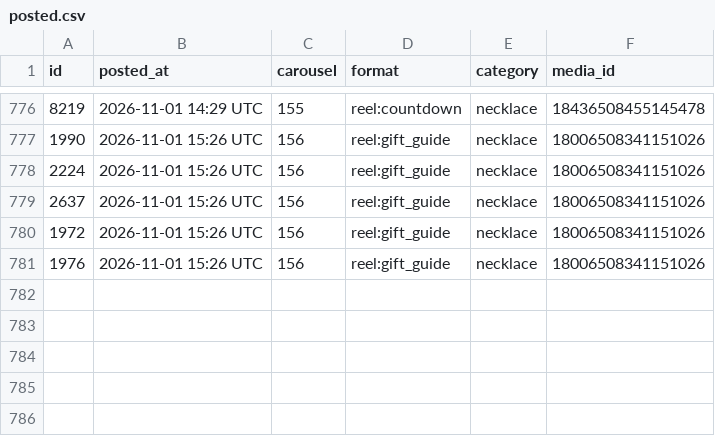
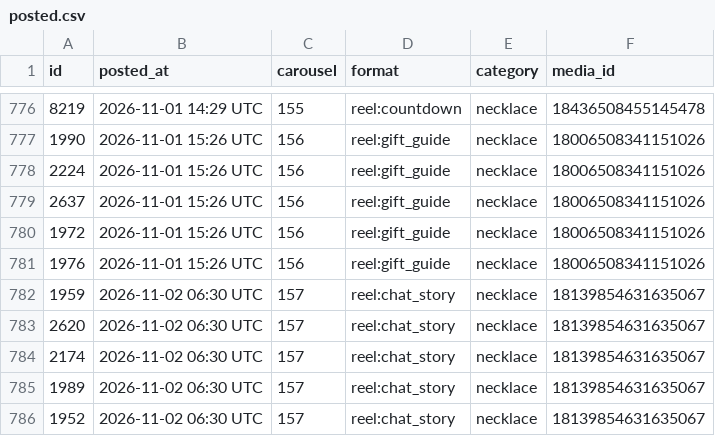
Before and after one commit to masterjewora-rgb/jewora-instagram, a CSV file: posted.csv, drawn as a sheet; only a part is shown, gaps mark what is left out; the diff names each change by its address in the sheet, - before the commit and + after, or states it on an @@ line.

```diff
--- a/posted.csv
+++ b/posted.csv
+row 782: 1959 | 2026-11-02 06:30 UTC | 157 | reel:chat_story | necklace | 18139854631635067
+row 783: 2620 | 2026-11-02 06:30 UTC | 157 | reel:chat_story | necklace | 18139854631635067
+row 784: 2174 | 2026-11-02 06:30 UTC | 157 | reel:chat_story | necklace | 18139854631635067
+row 785: 1989 | 2026-11-02 06:30 UTC | 157 | reel:chat_story | necklace | 18139854631635067
+row 786: 1952 | 2026-11-02 06:30 UTC | 157 | reel:chat_story | necklace | 18139854631635067
```
Also changed, not shown: 1 other file.
